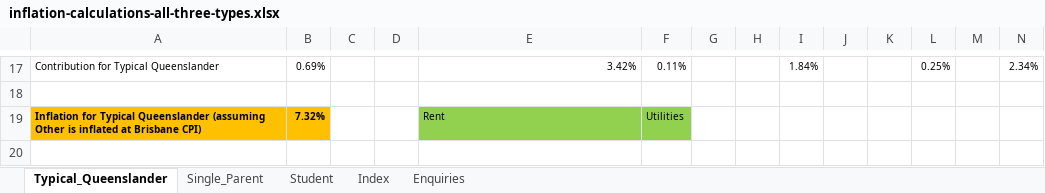
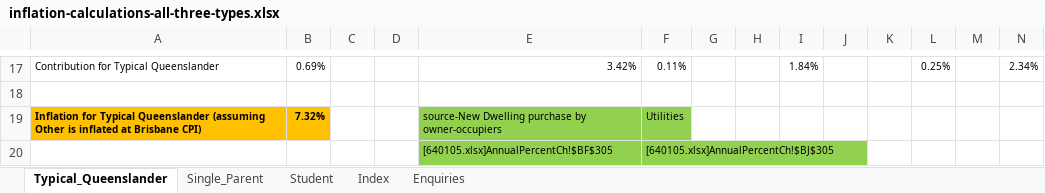
Before and after one commit to uq-aibe-explainer/inflation, an Excel workbook: inflation-calculations-all-three-types.xlsx, sheet Typical_Queenslander, drawn as a sheet; only a part is shown, gaps mark what is left out; values as stored, in another font and other column widths than the file's, no borders; rows hold the shown columns only; the diff names each change by its address in the sheet, - before the commit and + after, or states it on an @@ line.

```diff
--- a/inflation-calculations-all-three-types.xlsx (sheet Typical_Queenslander)
+++ b/inflation-calculations-all-three-types.xlsx (sheet Typical_Queenslander)
-E19: Rent
+E19: source-New Dwelling purchase by owner-occupiers
+row 20:  |  |  |  | [640105.xlsx]AnnualPercentCh!$BF$305 | [640105.xlsx]AnnualPercentCh!$BJ$305
```
Also changed, not shown: sheet Student, sheet Single_Parent, formulas that keep their value, weight-calculations-typical-queenslander__and__2021-weighting-pattern.xlsx.
